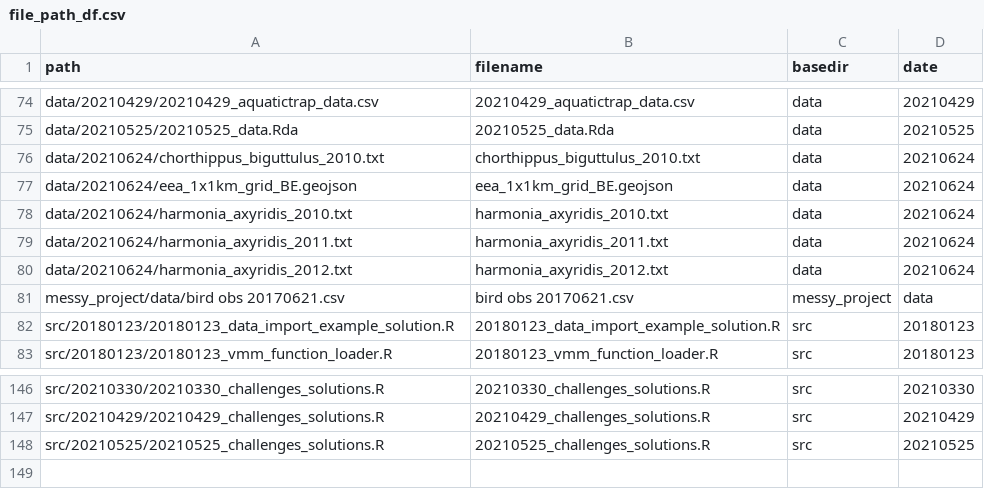
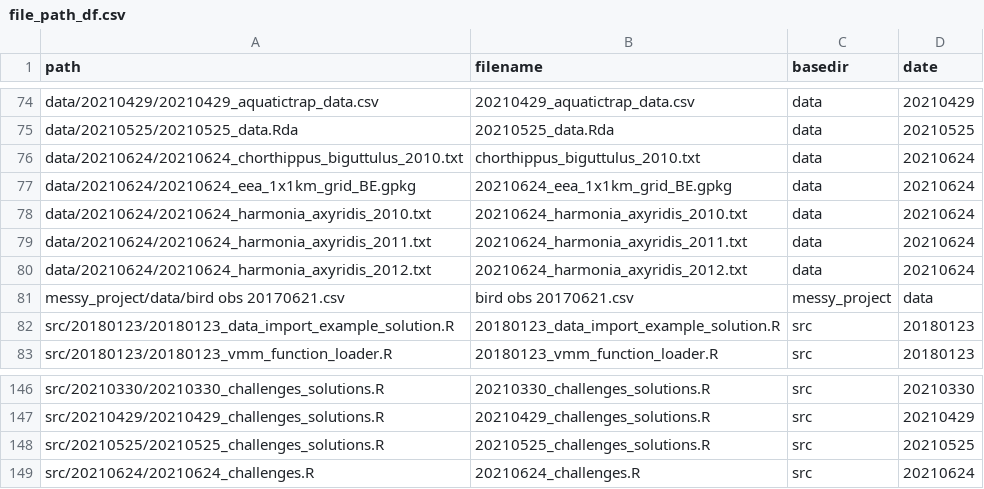
Before and after one commit to inbo/coding-club, a CSV file: file_paths/file_path_df.csv, drawn as a sheet; only a part is shown, gaps mark what is left out.

Commit message:
Updaet filepths 20210624

```diff
--- a/file_paths/file_path_df.csv
+++ b/file_paths/file_path_df.csv
@@ -75,7 +75,7 @@ data/20210429/20210429_aquatictrap_data.csv,20210429_aquatictrap_data.csv,data,2
 data/20210525/20210525_data.Rda,20210525_data.Rda,data,20210525
-data/20210624/chorthippus_biguttulus_2010.txt,chorthippus_biguttulus_2010.txt,data,20210624
-data/20210624/eea_1x1km_grid_BE.geojson,eea_1x1km_grid_BE.geojson,data,20210624
-data/20210624/harmonia_axyridis_2010.txt,harmonia_axyridis_2010.txt,data,20210624
-data/20210624/harmonia_axyridis_2011.txt,harmonia_axyridis_2011.txt,data,20210624
-data/20210624/harmonia_axyridis_2012.txt,harmonia_axyridis_2012.txt,data,20210624
+data/20210624/20210624_chorthippus_biguttulus_2010.txt,chorthippus_biguttulus_2010.txt,data,20210624
+data/20210624/20210624_eea_1x1km_grid_BE.gpkg,20210624_eea_1x1km_grid_BE.gpkg,data,20210624
+data/20210624/20210624_harmonia_axyridis_2010.txt,20210624_harmonia_axyridis_2010.txt,data,20210624
+data/20210624/20210624_harmonia_axyridis_2011.txt,20210624_harmonia_axyridis_2011.txt,data,20210624
+data/20210624/20210624_harmonia_axyridis_2012.txt,20210624_harmonia_axyridis_2012.txt,data,20210624
 messy_project/data/bird obs 20170621.csv,bird obs 20170621.csv,messy_project,data
@@ -148 +148,2 @@ src/20210429/20210429_challenges_solutions.R,20210429_challenges_solutions.R,src
 src/20210525/20210525_challenges_solutions.R,20210525_challenges_solutions.R,src,20210525
+src/20210624/20210624_challenges.R,20210624_challenges.R,src,20210624
```
